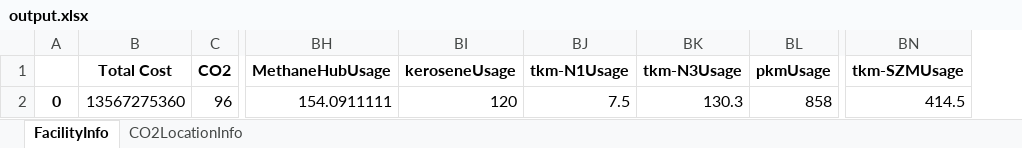
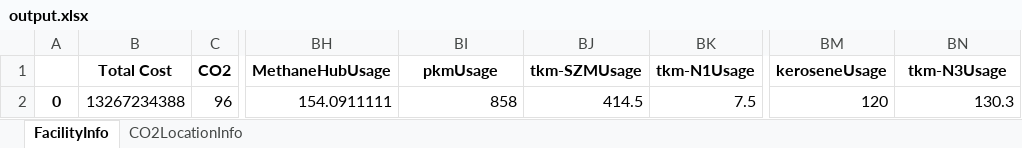
Before and after one commit to jtrobinson57/fscmodel-single-step, an Excel workbook: output.xlsx, sheet FacilityInfo, drawn as a sheet; only a part is shown, gaps mark what is left out; values as stored, in another font and other column widths than the file's, no borders; removed rows and columns are numbered as before the commit, all else as after; the diff names each change by its address in the sheet, - before the commit and + after, or states it on an @@ line.

```diff
--- a/output.xlsx (sheet FacilityInfo)
+++ b/output.xlsx (sheet FacilityInfo)
+column BJ (tkm-SZMUsage), row 2: 414.5
-column BK (tkm-N3Usage), row 2: 130.3
-column BL (pkmUsage), row 2: 858
+column BM (keroseneUsage), row 2: 120
-BI1: keroseneUsage
+BI1: pkmUsage
-BN1: tkm-SZMUsage
+BN1: tkm-N3Usage
-B2 (Total Cost): 13567275360
+B2 (Total Cost): 13267234388
-BI2 (pkmUsage): 120
+BI2 (pkmUsage): 858
-BN2 (tkm-N3Usage): 414.5
+BN2 (tkm-N3Usage): 130.3
```
Also changed, not shown: sheet CO2LocationInfo, 1 other file.
